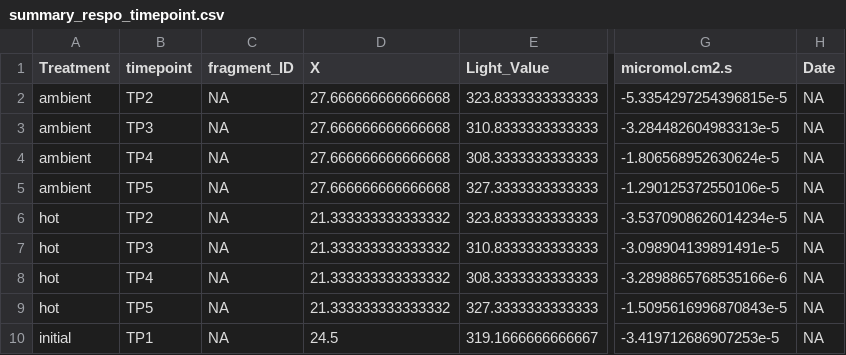
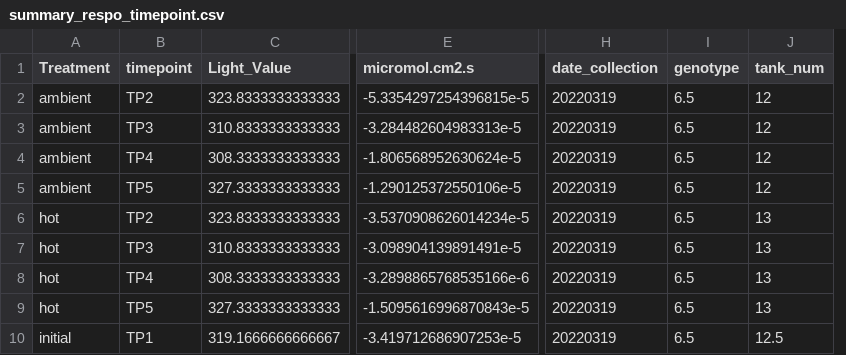
Before and after one commit to daniellembecker/A.pul_Heatwave, a CSV file: heatwave/timeseries/timeseries_analysis/Output/summary_respo_timepoint.csv, drawn as a sheet; only a part is shown, gaps mark what is left out; removed rows and columns are numbered as before the commit, all else as after; the diff names each change by its address in the sheet, - before the commit and + after, or states it on an @@ line.

```diff
--- a/heatwave/timeseries/timeseries_analysis/Output/summary_respo_timepoint.csv
+++ b/heatwave/timeseries/timeseries_analysis/Output/summary_respo_timepoint.csv
-column C (fragment_ID), rows 2-10: all NA
-column D (X), rows 2-10: 27.666666666666668 | 27.666666666666668 | 27.666666666666668 | 27.666666666666668 | 21.333333333333332 | 21.333333333333332 | 21.333333333333332 | 21.333333333333332 | 24.5
-column H (Date), rows 2-10: all NA
+column H (date_collection), rows 2-10: all 20220319
+column I (genotype), rows 2-10: all 6.5
+column J (tank_num), rows 2-10: 12 | 12 | 12 | 12 | 13 | 13 | 13 | 13 | 12.5
```
Also changed, not shown: heatwave/timeseries/timeseries_analysis/Output/summary_respo_fragment_ID.csv, 13 other files.
